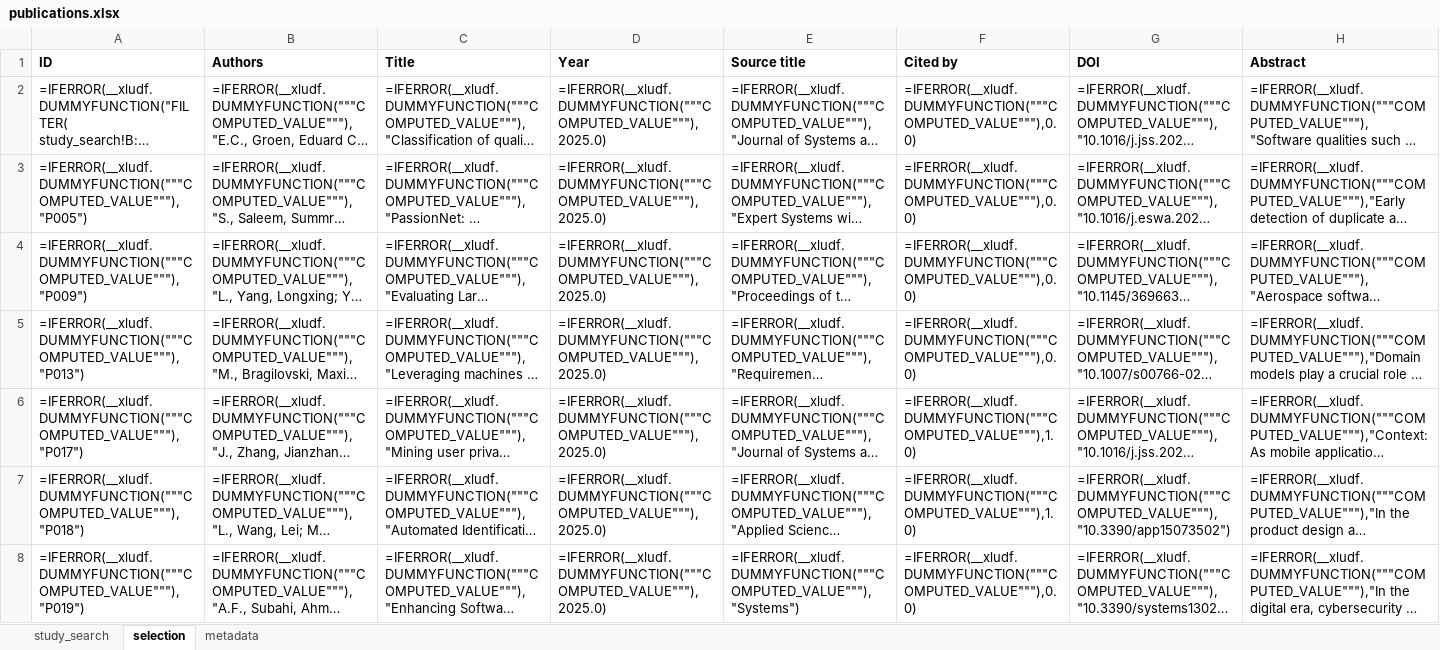
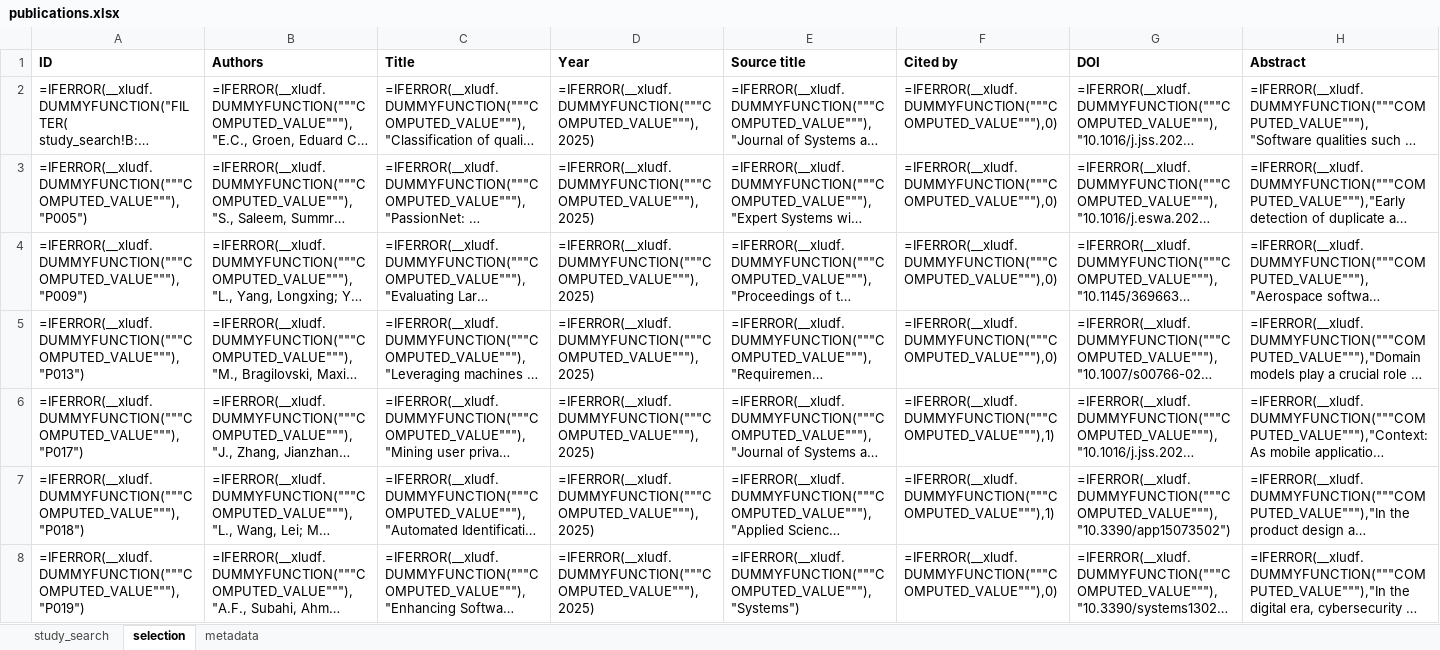
Before and after one commit to nlp4se/LLM4RE-Datasets, an Excel workbook: literature-review/publications.xlsx, sheet selection, drawn as a sheet; only a part is shown; long unchanged cells end in …; values as stored, in another font and other column widths than the file's, no borders; formulas are shown in place of their values; charts and pictures not drawn; the diff covers the shown part only; the diff names each change by its address in the sheet, - before the commit and + after, or states it on an @@ line.

```diff
--- a/literature-review/publications.xlsx (sheet selection)
+++ b/literature-review/publications.xlsx (sheet selection)
-D2:D8 (Year): =IFERROR(__xludf.DUMMYFUNCTION("""COMPUTED_VALUE"""),2025.0)
+D2:D8 (Year): =IFERROR(__xludf.DUMMYFUNCTION("""COMPUTED_VALUE"""),2025)
-F2:F5 (Cited by): =IFERROR(__xludf.DUMMYFUNCTION("""COMPUTED_VALUE"""),0.0)
+F2:F5 (Cited by): =IFERROR(__xludf.DUMMYFUNCTION("""COMPUTED_VALUE"""),0)
-F6:F7 (Cited by): =IFERROR(__xludf.DUMMYFUNCTION("""COMPUTED_VALUE"""),1.0)
+F6:F7 (Cited by): =IFERROR(__xludf.DUMMYFUNCTION("""COMPUTED_VALUE"""),1)
-F8 (Cited by): =IFERROR(__xludf.DUMMYFUNCTION("""COMPUTED_VALUE"""),0.0)
+F8 (Cited by): =IFERROR(__xludf.DUMMYFUNCTION("""COMPUTED_VALUE"""),0)
```
Also changed, not shown: 74 edited cells elsewhere in this sheet, charts or pictures, 16 other files.
